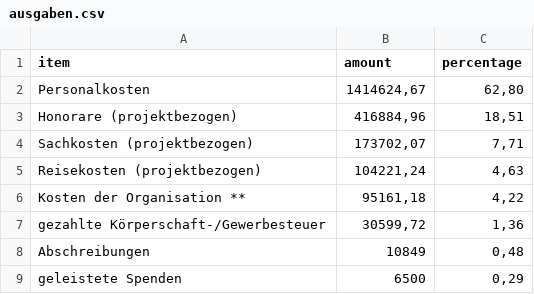
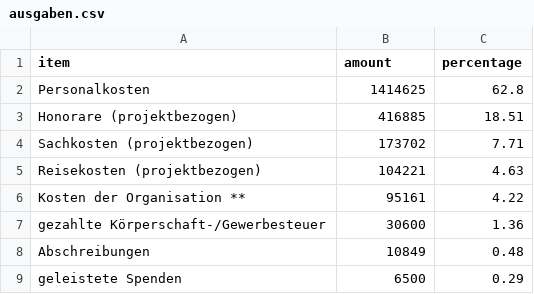
Before and after one commit to okfde/okfn.de, a CSV file: static/okf/finanzierung/ausgaben.csv, drawn as a sheet.

```diff
--- a/static/okf/finanzierung/ausgaben.csv
+++ b/static/okf/finanzierung/ausgaben.csv
@@ -1,9 +1,9 @@
 item,amount,percentage
-Personalkosten,"1414624,67","62,80"
-Honorare (projektbezogen),"416884,96","18,51"
-Sachkosten (projektbezogen),"173702,07","7,71"
-Reisekosten (projektbezogen),"104221,24","4,63"
-Kosten der Organisation **,"95161,18","4,22"
-gezahlte Körperschaft-/Gewerbesteuer,"30599,72","1,36"
-Abschreibungen,10849,"0,48"
-geleistete Spenden,6500,"0,29"
+Personalkosten,1414625,62.8
+Honorare (projektbezogen),416885,18.51
+Sachkosten (projektbezogen),173702,7.71
+Reisekosten (projektbezogen),104221,4.63
+Kosten der Organisation **,95161,4.22
+gezahlte Körperschaft-/Gewerbesteuer,30600,1.36
+Abschreibungen,10849,0.48
+geleistete Spenden,6500,0.29
```
Also changed, not shown: 14 other files.
